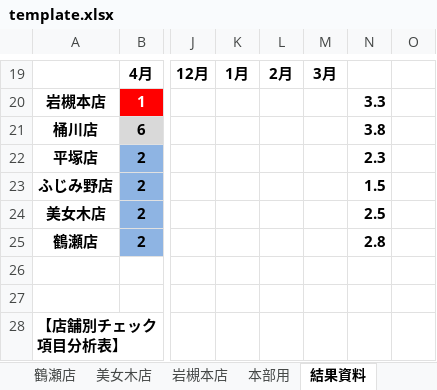
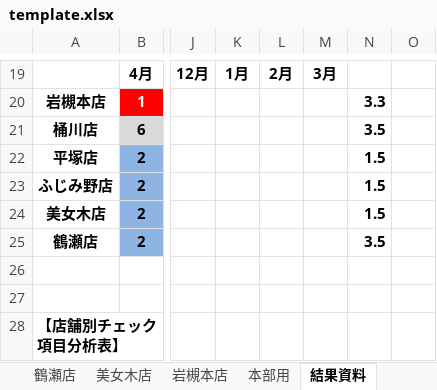
Before and after one commit to dxokegawa-wq/AKT, an Excel workbook: template.xlsx, sheet 結果資料, drawn as a sheet; only a part is shown, gaps mark what is left out; values as stored, in another font and other column widths than the file's, no borders; the diff names each change by its address in the sheet, - before the commit and + after, or states it on an @@ line.

```diff
--- a/template.xlsx (sheet 結果資料)
+++ b/template.xlsx (sheet 結果資料)
-N21: 3.8
+N21: 3.5
-N22: 2.3
+N22: 1.5
-N24: 2.5
+N24: 1.5
-N25: 2.8
+N25: 3.5
```
Also changed, not shown: 3 other files.
